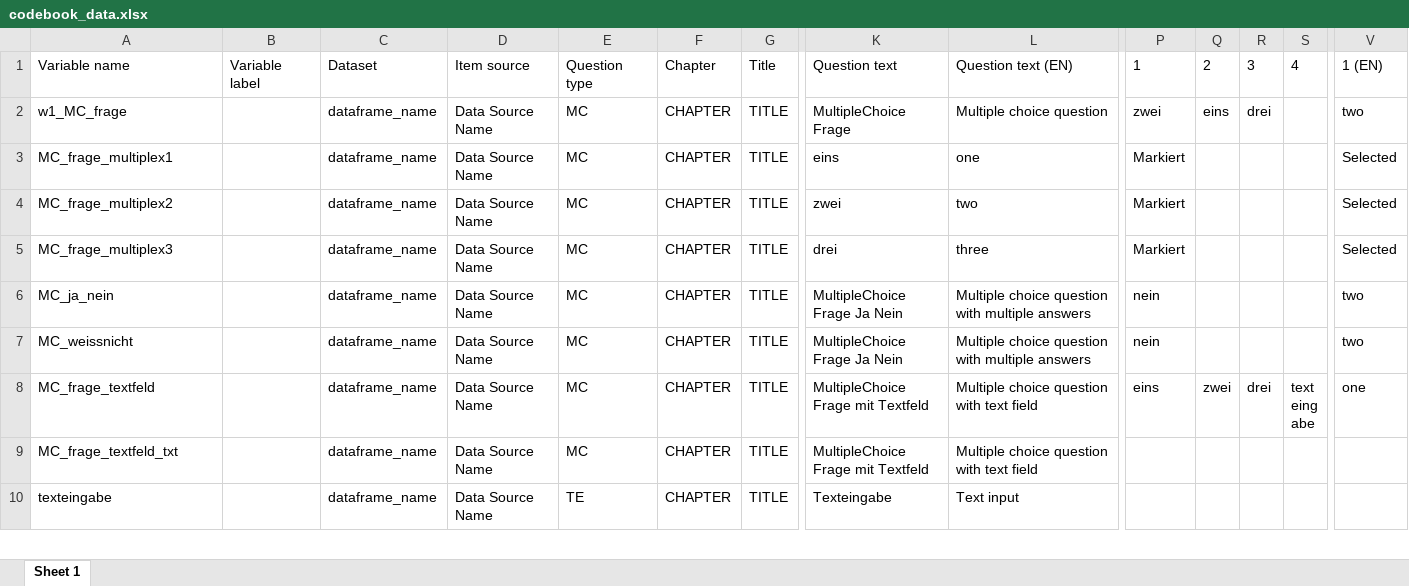
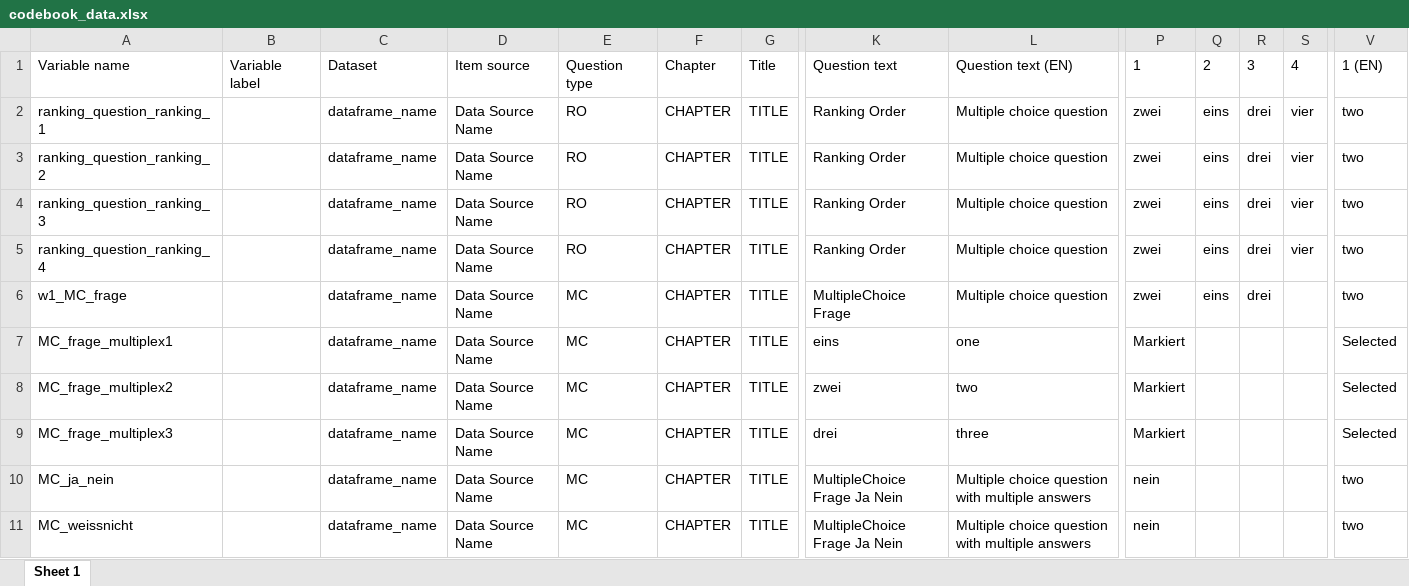
Before and after one commit to lukas-walker/qualtrics_codebook, an Excel workbook: codebook_data.xlsx, sheet Sheet 1, drawn as a sheet; only a part is shown, gaps mark what is left out; the shorter side is filled out with more unchanged rows; values as stored, in another font and other column widths than the file's, no borders; rows hold the shown columns only; the diff names each change by its address in the sheet, - before the commit and + after, or states it on an @@ line.

```diff
--- a/codebook_data.xlsx (sheet Sheet 1)
+++ b/codebook_data.xlsx (sheet Sheet 1)
+row 2: ranking_question_ranking_1 |  | dataframe_name | Data Source Name | RO | CHAPTER | TITLE | Ranking Order | Multiple choice question | zwei | eins | drei | vier | two
+row 3: ranking_question_ranking_2 |  | dataframe_name | Data Source Name | RO | CHAPTER | TITLE | Ranking Order | Multiple choice question | zwei | eins | drei | vier | two
+row 4: ranking_question_ranking_3 |  | dataframe_name | Data Source Name | RO | CHAPTER | TITLE | Ranking Order | Multiple choice question | zwei | eins | drei | vier | two
+row 5: ranking_question_ranking_4 |  | dataframe_name | Data Source Name | RO | CHAPTER | TITLE | Ranking Order | Multiple choice question | zwei | eins | drei | vier | two
```
Also changed, not shown: 3 other files.
